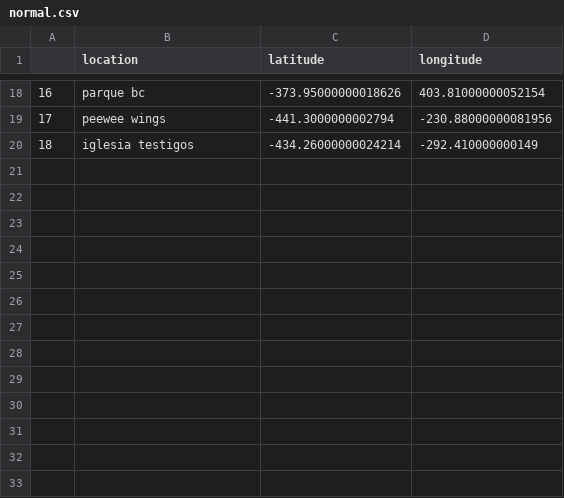
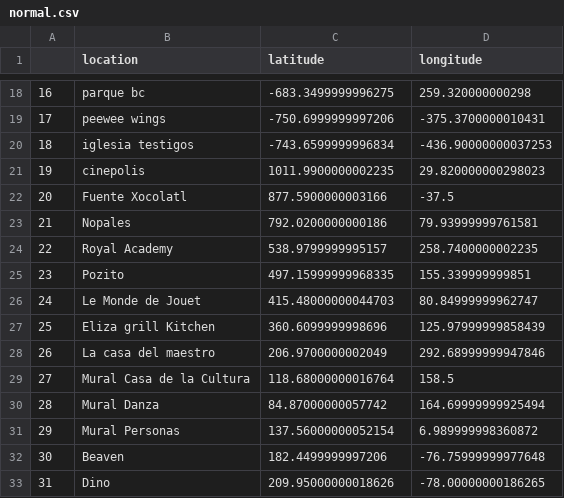
Before and after one commit to manoloesparta/stuff, a CSV file: poketsp/normal.csv, drawn as a sheet; only a part is shown, gaps mark what is left out; the diff covers the shown part only.

```diff
--- a/poketsp/normal.csv
+++ b/poketsp/normal.csv
@@ -18,3 +18,16 @@
-16,parque bc,-373.95000000018626,403.81000000052154
-17,peewee wings,-441.3000000002794,-230.88000000081956
-18,iglesia testigos,-434.26000000024214,-292.410000000149
+16,parque bc,-683.3499999996275,259.320000000298
+17,peewee wings,-750.6999999997206,-375.3700000010431
+18,iglesia testigos,-743.6599999996834,-436.90000000037253
+19,cinepolis,1011.9900000002235,29.820000000298023
+20,Fuente Xocolatl,877.5900000003166,-37.5
+21,Nopales,792.0200000000186,79.93999999761581
+22,Royal Academy,538.9799999995157,258.7400000002235
+23,Pozito,497.15999999968335,155.339999999851
+24,Le Monde de Jouet,415.48000000044703,80.84999999962747
+25,Eliza grill Kitchen,360.6099999998696,125.97999999858439
+26,La casa del maestro,206.9700000002049,292.68999999947846
+27,Mural Casa de la Cultura,118.68000000016764,158.5
+28,Mural Danza,84.87000000057742,164.69999999925494
+29,Mural Personas,137.56000000052154,6.989999998360872
+30,Beaven,182.4499999997206,-76.75999999977648
+31,Dino,209.95000000018626,-78.00000000186265
```
Also changed, not shown: 32 edited cells elsewhere in this file, poketsp/raw.csv, 2 other files.
